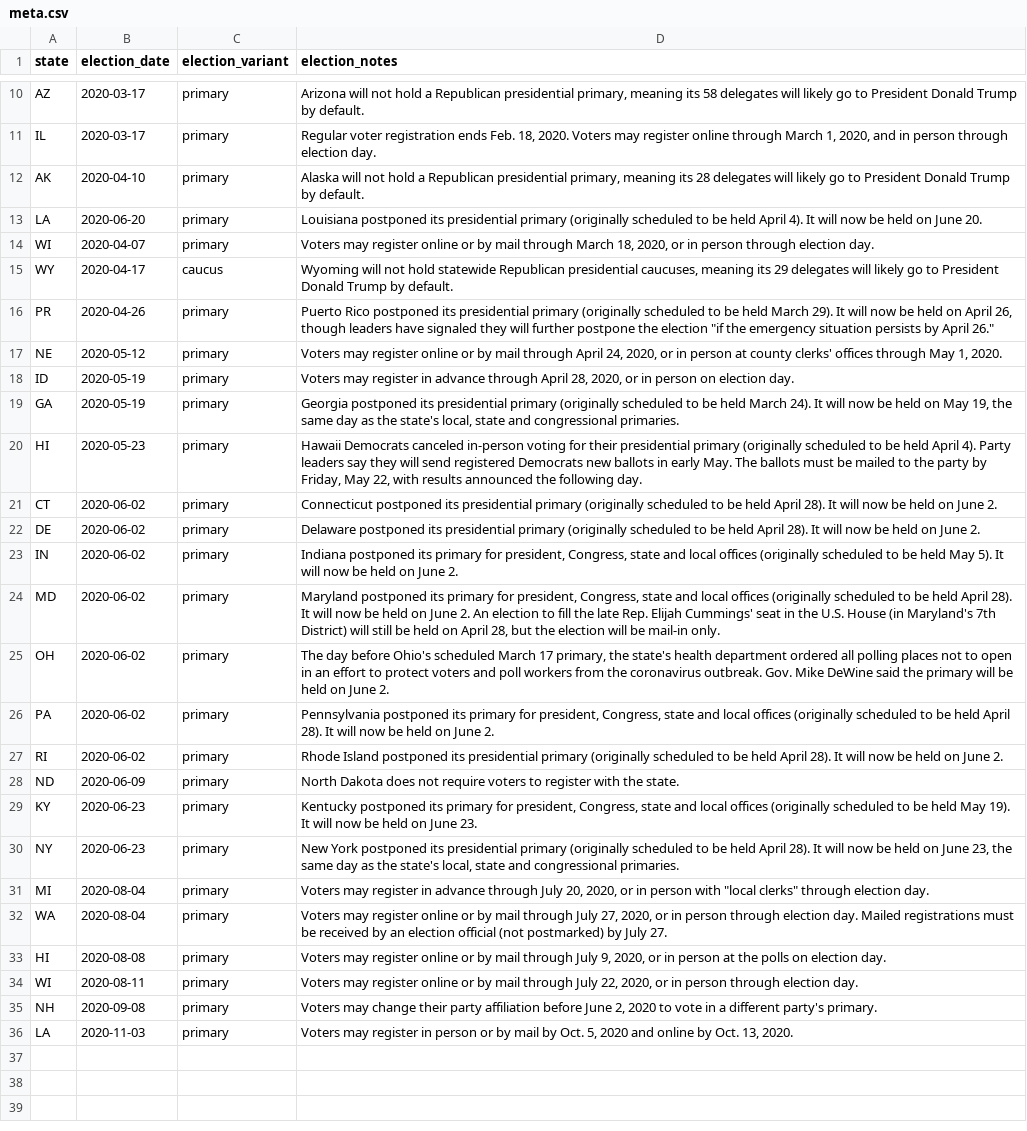
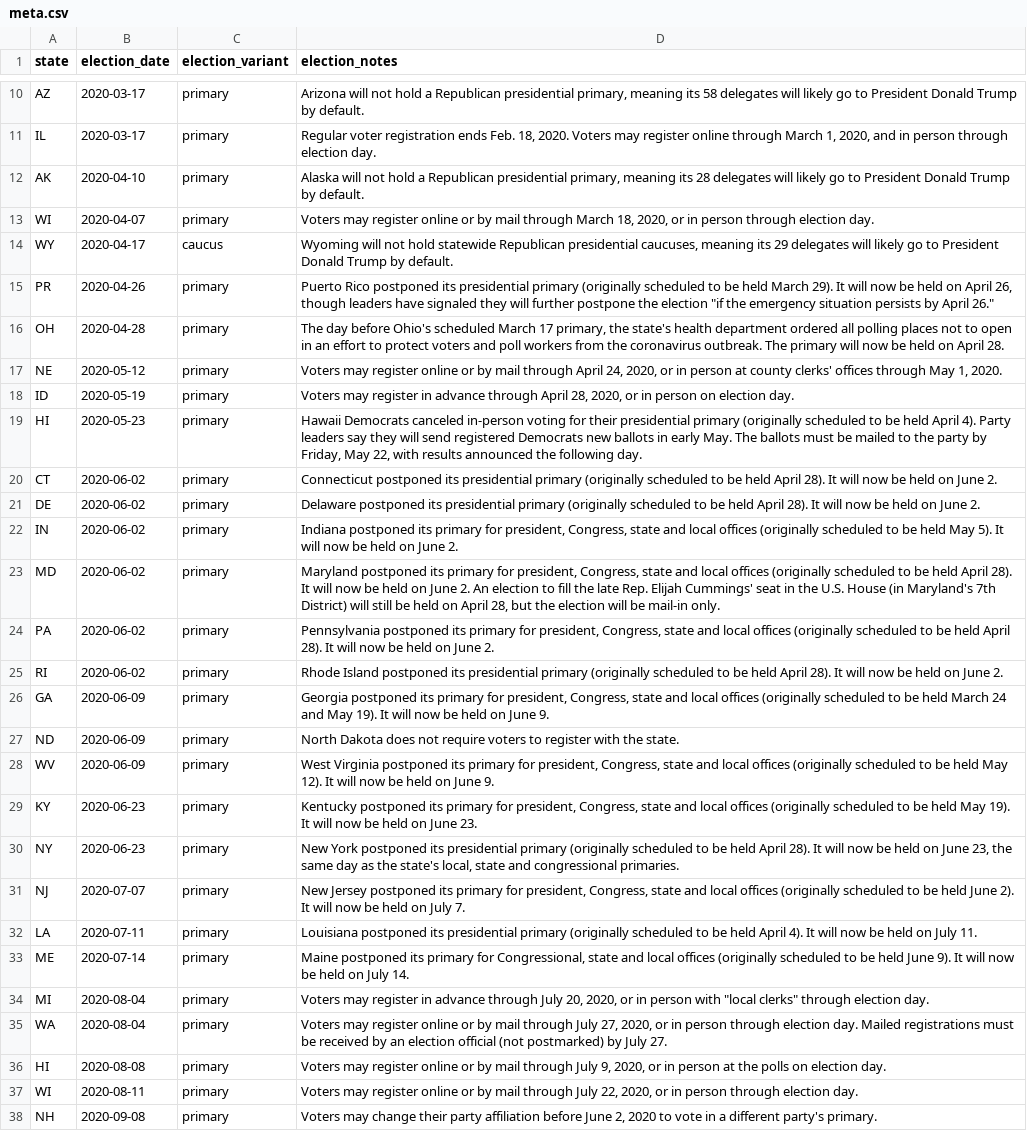
Before and after one commit to The-Politico/us-elections, a CSV file: db/elections/2020/calendars/federal/meta.csv, drawn as a sheet; only a part is shown, gaps mark what is left out; the shorter side is filled out with more unchanged rows.

Commit message:
Update 2020 election dates with all known reschedulings as of the end of April 17, 2020. Roll v0.6.0.

```diff
--- a/db/elections/2020/calendars/federal/meta.csv
+++ b/db/elections/2020/calendars/federal/meta.csv
@@ -12,3 +12,2 @@ IL,2020-03-17,primary,"Regular voter registration ends Feb. 18, 2020. Voters may
 AK,2020-04-10,primary,"Alaska will not hold a Republican presidential primary, meaning its 28 delegates will likely go to President Donald Trump by default."
-LA,2020-06-20,primary,Louisiana postponed its presidential primary (originally scheduled to be held April 4). It will now be held on June 20.
 WI,2020-04-07,primary,"Voters may register online or by mail through March 18, 2020, or in person through election day."
@@ -16,5 +15,5 @@ WY,2020-04-17,caucus,"Wyoming will not hold statewide Republican presidential ca
 PR,2020-04-26,primary,"Puerto Rico postponed its presidential primary (originally scheduled to be held March 29). It will now be held on April 26, though leaders have signaled they will further postpone the election ""if the emergency situation persists by April 26."""
+OH,2020-04-28,primary,"The day before Ohio's scheduled March 17 primary, the state's health department ordered all polling places not to open in an effort to protect voters and poll workers from the coronavirus outbreak. The primary will now be held on April 28."
 NE,2020-05-12,primary,"Voters may register online or by mail through April 24, 2020, or in person at county clerks' offices through May 1, 2020."
 ID,2020-05-19,primary,"Voters may register in advance through April 28, 2020, or in person on election day."
-GA,2020-05-19,primary,"Georgia postponed its presidential primary (originally scheduled to be held March 24). It will now be held on May 19, the same day as the state's local, state and congressional primaries."
 HI,2020-05-23,primary,"Hawaii Democrats canceled in-person voting for their presidential primary (originally scheduled to be held April 4). Party leaders say they will send registered Democrats new ballots in early May. The ballots must be mailed to the party by Friday, May 22, with results announced the following day."
@@ -24,8 +23,12 @@ IN,2020-06-02,primary,"Indiana postponed its primary for president, Congress, st
 MD,2020-06-02,primary,"Maryland postponed its primary for president, Congress, state and local offices (originally scheduled to be held April 28). It will now be held on June 2. An election to fill the late Rep. Elijah Cummings' seat in the U.S. House (in Maryland's 7th District) will still be held on April 28, but the election will be mail-in only."
-OH,2020-06-02,primary,"The day before Ohio's scheduled March 17 primary, the state's health department ordered all polling places not to open in an effort to protect voters and poll workers from the coronavirus outbreak. Gov. Mike DeWine said the primary will be held on June 2."
 PA,2020-06-02,primary,"Pennsylvania postponed its primary for president, Congress, state and local offices (originally scheduled to be held April 28). It will now be held on June 2."
 RI,2020-06-02,primary,Rhode Island postponed its presidential primary (originally scheduled to be held April 28). It will now be held on June 2.
+GA,2020-06-09,primary,"Georgia postponed its primary for president, Congress, state and local offices (originally scheduled to be held March 24 and May 19). It will now be held on June 9."
 ND,2020-06-09,primary,North Dakota does not require voters to register with the state.
+WV,2020-06-09,primary,"West Virginia postponed its primary for president, Congress, state and local offices (originally scheduled to be held May 12). It will now be held on June 9."
 KY,2020-06-23,primary,"Kentucky postponed its primary for president, Congress, state and local offices (originally scheduled to be held May 19). It will now be held on June 23."
 NY,2020-06-23,primary,"New York postponed its presidential primary (originally scheduled to be held April 28). It will now be held on June 23, the same day as the state's local, state and congressional primaries."
+NJ,2020-07-07,primary,"New Jersey postponed its primary for president, Congress, state and local offices (originally scheduled to be held June 2). It will now be held on July 7."
+LA,2020-07-11,primary,Louisiana postponed its presidential primary (originally scheduled to be held April 4). It will now be held on July 11.
+ME,2020-07-14,primary,"Maine postponed its primary for Congressional, state and local offices (originally scheduled to be held June 9). It will now be held on July 14."
 MI,2020-08-04,primary,"Voters may register in advance through July 20, 2020, or in person with ""local clerks"" through election day."
```
Also changed, not shown: db/elections/2020/calendars/federal/primary.csv, 2 other files.
